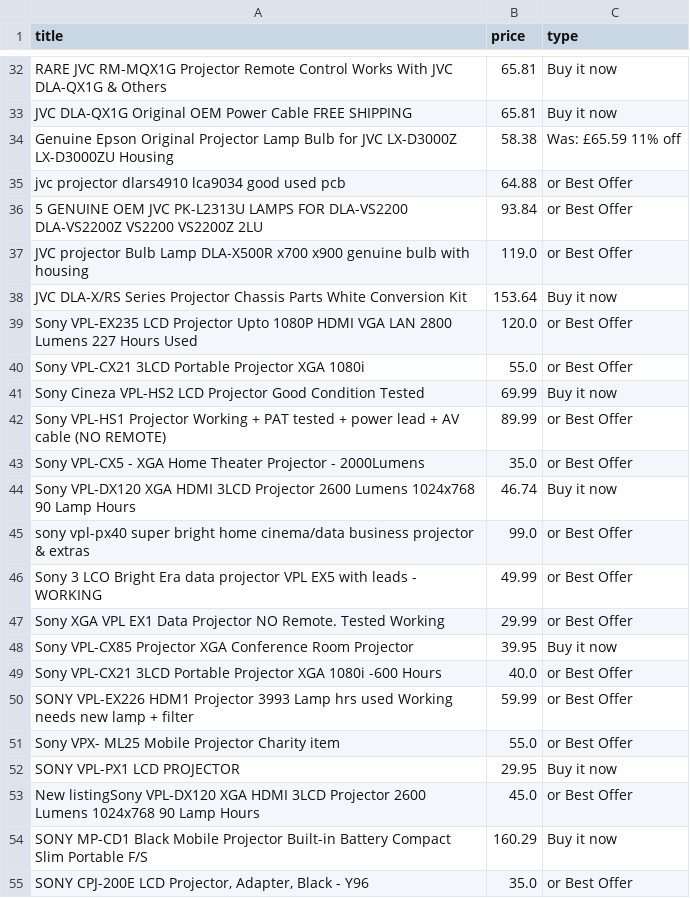
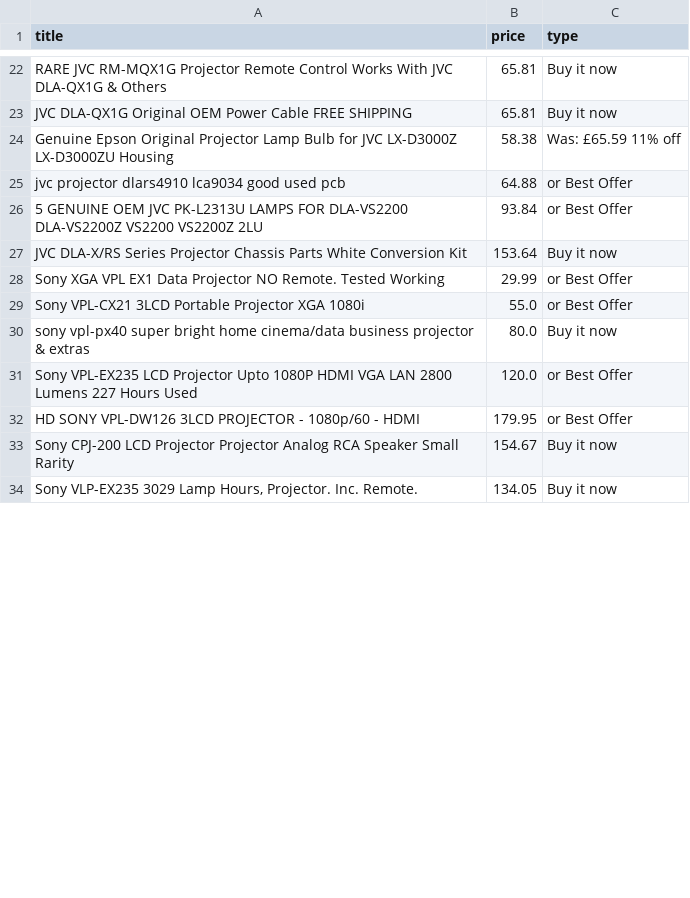
Before and after one commit to LFCottrell/Ebay_JVC, a CSV file: new_df.csv, drawn as a sheet; only a part is shown, gaps mark what is left out; the shorter side is filled out with more unchanged rows; the diff covers the shown part only.

```diff
--- a/new_df.csv
+++ b/new_df.csv
@@ -36,20 +26,6 @@ jvc projector dlars4910 lca9034 good used pcb,64.88,or Best Offer
 5 GENUINE OEM JVC PK-L2313U LAMPS FOR DLA-VS2200 DLA-VS2200Z VS2200 VS2200Z 2LU,93.84,or Best Offer
-JVC projector Bulb Lamp DLA-X500R x700 x900 genuine bulb with housing,119.0,or Best Offer
 JVC DLA-X/RS Series Projector Chassis Parts White Conversion Kit,153.64,Buy it now
+Sony XGA VPL EX1 Data Projector NO Remote. Tested Working,29.99,or Best Offer
+Sony VPL-CX21 3LCD Portable Projector XGA 1080i,55.0,or Best Offer
+sony vpl-px40 super bright home cinema/data business projector & extras,80.0,Buy it now
 Sony VPL-EX235 LCD Projector Upto 1080P HDMI VGA LAN 2800 Lumens 227 Hours Used,120.0,or Best Offer
-Sony VPL-CX21 3LCD Portable Projector XGA 1080i,55.0,or Best Offer
-Sony Cineza VPL-HS2 LCD Projector Good Condition Tested,69.99,Buy it now
-Sony VPL-HS1 Projector Working + PAT tested + power lead + AV cable (NO REMOTE),89.99,or Best Offer
-Sony VPL-CX5 - XGA Home Theater Projector - 2000Lumens,35.0,or Best Offer
-Sony VPL-DX120 XGA HDMI 3LCD Projector 2600 Lumens 1024x768 90 Lamp Hours,46.74,Buy it now
-sony vpl-px40 super bright home cinema/data business projector & extras,99.0,or Best Offer
-Sony 3 LCO Bright Era data projector VPL EX5 with leads - WORKING,49.99,or Best Offer
-Sony XGA VPL EX1 Data Projector NO Remote. Tested Working,29.99,or Best Offer
-Sony VPL-CX85 Projector  XGA Conference Room Projector,39.95,Buy it now
-Sony VPL-CX21 3LCD Portable Projector XGA 1080i -600 Hours,40.0,or Best Offer
-SONY VPL-EX226 HDM1 Projector 3993 Lamp hrs used Working needs new lamp + filter,59.99,or Best Offer
-Sony VPX- ML25 Mobile Projector Charity item,55.0,or Best Offer
-SONY VPL-PX1 LCD PROJECTOR,29.95,Buy it now
-New listingSony VPL-DX120 XGA HDMI 3LCD Projector 2600 Lumens 1024x768 90 Lamp Hours,45.0,or Best Offer
-SONY MP-CD1 Black Mobile Projector Built-in Battery Compact Slim Portable F/S,160.29,Buy it now
-"SONY CPJ-200E LCD Projector, Adapter, Black - Y96",35.0,or Best Offer
```
Also changed, not shown: 5 added rows, 44 removed rows and 3 edited cells elsewhere in this file, old_df.csv, output_auction.csv, 1 other file.
